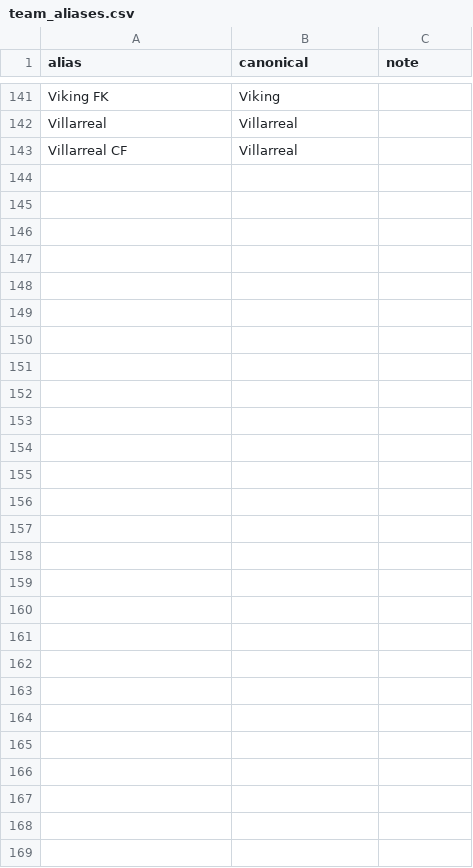
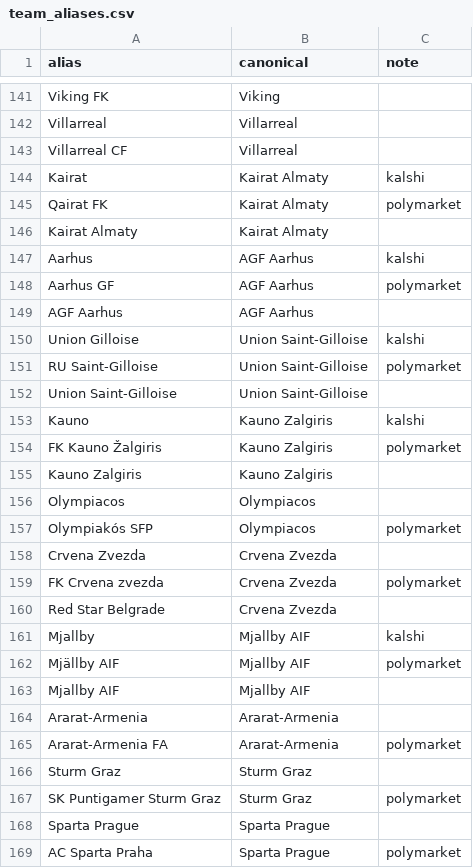
Before and after one commit to petreli12/soccer_markets, a CSV file: data/team_aliases.csv, drawn as a sheet; only a part is shown, gaps mark what is left out.

```diff
--- a/data/team_aliases.csv
+++ b/data/team_aliases.csv
@@ -143 +143,27 @@ Villarreal,Villarreal,
 Villarreal CF,Villarreal,
+Kairat,Kairat Almaty,kalshi
+Qairat FK,Kairat Almaty,polymarket
+Kairat Almaty,Kairat Almaty,
+Aarhus,AGF Aarhus,kalshi
+Aarhus GF,AGF Aarhus,polymarket
+AGF Aarhus,AGF Aarhus,
+Union Gilloise,Union Saint-Gilloise,kalshi
+RU Saint-Gilloise,Union Saint-Gilloise,polymarket
+Union Saint-Gilloise,Union Saint-Gilloise,
+Kauno,Kauno Zalgiris,kalshi
+FK Kauno Žalgiris,Kauno Zalgiris,polymarket
+Kauno Zalgiris,Kauno Zalgiris,
+Olympiacos,Olympiacos,
+Olympiakós SFP,Olympiacos,polymarket
+Crvena Zvezda,Crvena Zvezda,
+FK Crvena zvezda,Crvena Zvezda,polymarket
+Red Star Belgrade,Crvena Zvezda,
+Mjallby,Mjallby AIF,kalshi
+Mjällby AIF,Mjallby AIF,polymarket
+Mjallby AIF,Mjallby AIF,
+Ararat-Armenia,Ararat-Armenia,
+Ararat-Armenia FA,Ararat-Armenia,polymarket
+Sturm Graz,Sturm Graz,
+SK Puntigamer Sturm Graz,Sturm Graz,polymarket
+Sparta Prague,Sparta Prague,
+AC Sparta Praha,Sparta Prague,polymarket
```
Also changed, not shown: 2 other files.
